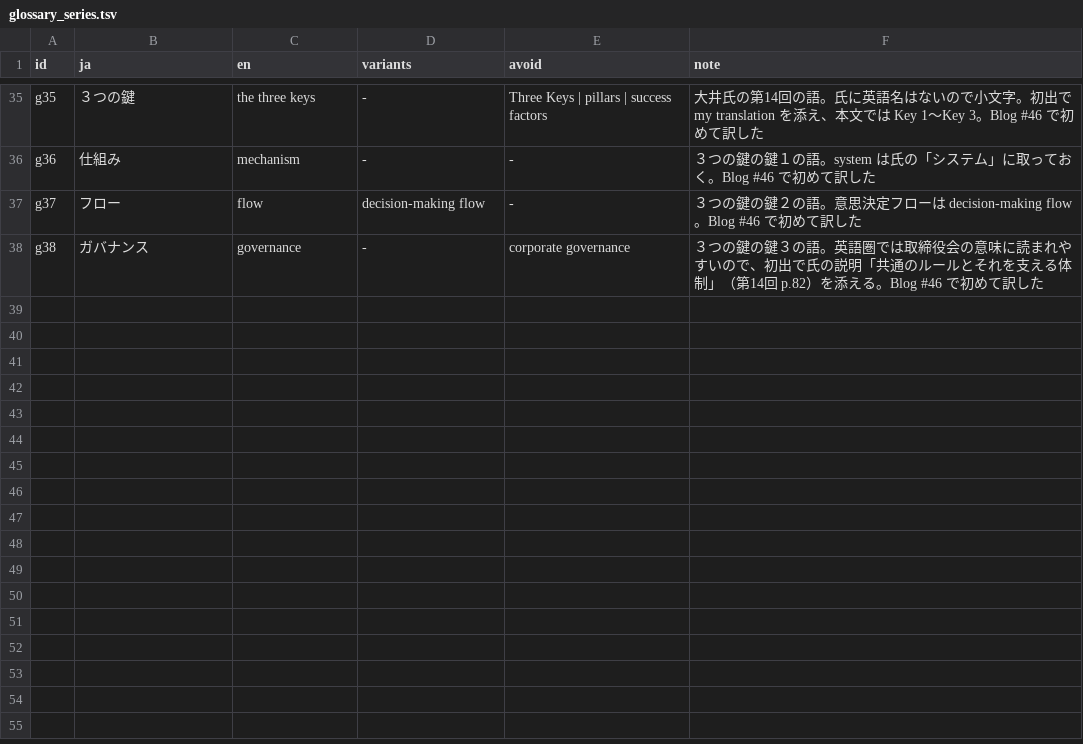
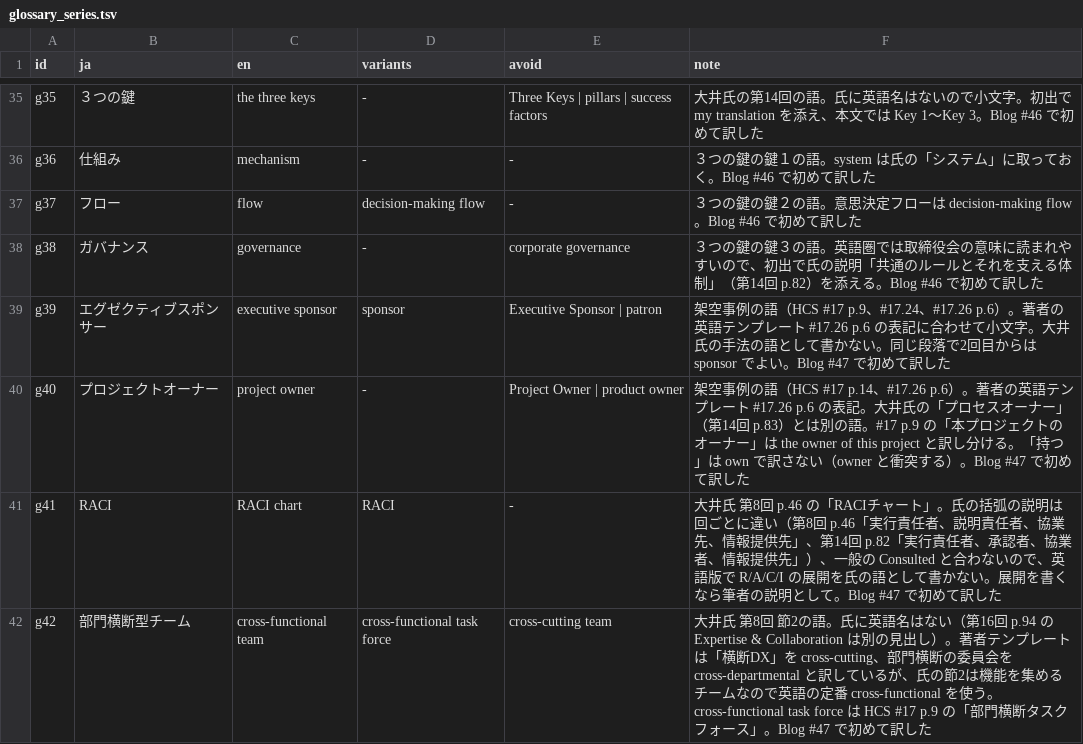
Before and after one commit to ayako-iuchi/phm-case-kit, a TSV file: register/glossary_series.tsv, drawn as a sheet; only a part is shown, gaps mark what is left out.

```diff
--- a/register/glossary_series.tsv
+++ b/register/glossary_series.tsv
@@ -38 +38,5 @@ g37	フロー	flow	decision-making flow	-	３つの鍵の鍵２の語。意思
 g38	ガバナンス	governance	-	corporate governance	３つの鍵の鍵３の語。英語圏では取締役会の意味に読まれやすいので、初出で氏の説明「共通のルールとそれを支える体制」（第14回 p.82）を添える。Blog #46 で初めて訳した
+g39	エグゼクティブスポンサー	executive sponsor	sponsor	Executive Sponsor | patron	架空事例の語（HCS #17 p.9、#17.24、#17.26 p.6）。著者の英語テンプレート #17.26 p.6 の表記に合わせて小文字。大井氏の手法の語として書かない。同じ段落で2回目からは sponsor でよい。Blog #47 で初めて訳した
+g40	プロジェクトオーナー	project owner	-	Project Owner | product owner	架空事例の語（HCS #17 p.14、#17.26 p.6）。著者の英語テンプレート #17.26 p.6 の表記。大井氏の「プロセスオーナー」（第14回 p.83）とは別の語。#17 p.9 の「本プロジェクトのオーナー」は the owner of this project と訳し分ける。「持つ」は own で訳さない（owner と衝突する）。Blog #47 で初めて訳した
+g41	RACI	RACI chart	RACI	-	大井氏 第8回 p.46 の「RACIチャート」。氏の括弧の説明は回ごとに違い（第8回 p.46「実行責任者、説明責任者、協業先、情報提供先」、第14回 p.82「実行責任者、承認者、協業者、情報提供先」）、一般の Consulted と合わないので、英語版で R/A/C/I の展開を氏の語として書かない。展開を書くなら筆者の説明として。Blog #47 で初めて訳した
+g42	部門横断型チーム	cross-functional team	cross-functional task force	cross-cutting team	大井氏 第8回 節2の語。氏に英語名はない（第16回 p.94 の Expertise & Collaboration は別の見出し）。著者テンプレートは「横断DX」を cross-cutting、部門横断の委員会を cross-departmental と訳しているが、氏の節2は機能を集めるチームなので英語の定番 cross-functional を使う。cross-functional task force は HCS #17 p.9 の「部門横断タスクフォース」。Blog #47 で初めて訳した
```
